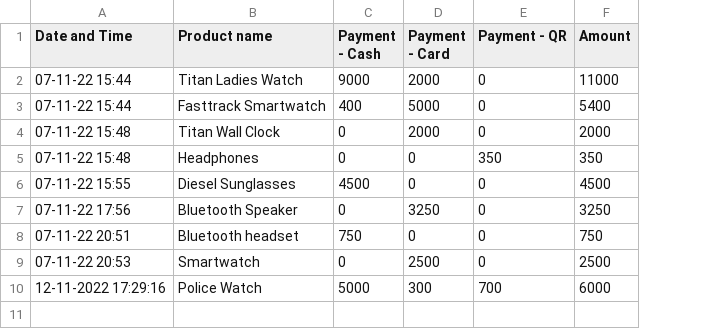
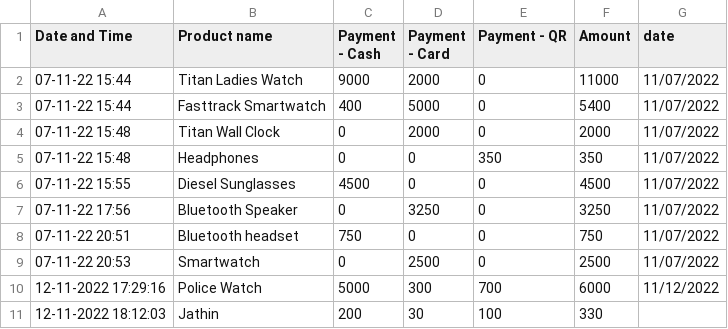
Before and after one commit to harishindl/sales_test, a CSV file: Sales.csv, drawn as a sheet; the diff names each change by its address in the sheet, - before the commit and + after, or states it on an @@ line.

Commit message:
committing files

```diff
--- a/Sales.csv
+++ b/Sales.csv
+column G (date), rows 2-10: 11/07/2022 | 11/07/2022 | 11/07/2022 | 11/07/2022 | 11/07/2022 | 11/07/2022 | 11/07/2022 | 11/07/2022 | 11/12/2022
+row 11: 12-11-2022 18:12:03 | Jathin | 200 | 30 | 100 | 330
```
